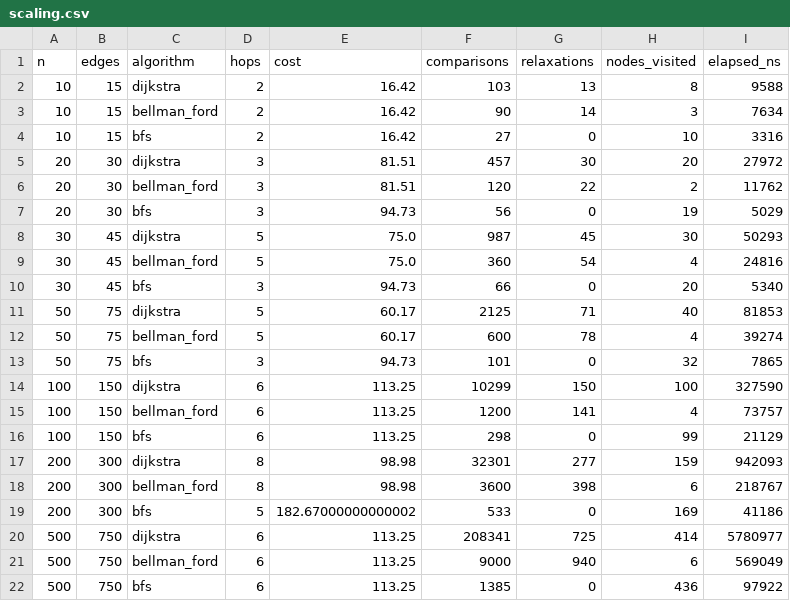
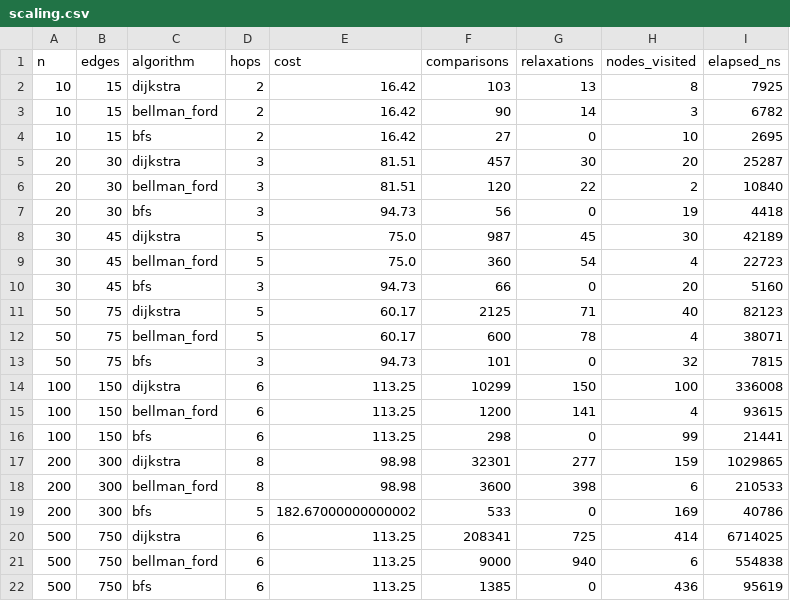
Before and after one commit to danrleypereira/lft, a CSV file: pca_routing/results/scaling.csv, drawn as a sheet.

Commit message:
fix: pca_routing against the new (and better) RNP data post-merge
onos_topologies/iperf_experiment/rnp_topology/constants.py no longer
exists after merging origin/dash-experiments - it moved to
onos_topologies/topologies/configs/rnp.py, and the new file is a real
upgrade, not just a move: it adds RTT_MATRIX, genuine measured
round-trip time per link, which didn't exist before (the old file only
had capacity, forcing a 1/capacity proxy). load_rnp_topology() now
defaults to cost="rtt" - a real latency, not a proxy - with
cost="inverse_throughput" kept only for comparison against earlier
results. Node count changed 30 -> 27 (Araraquara/Joao Pessoa/Santarem
folded back into their states upstream).

Updated: graph.py's loader, the two tests that hardcoded the old
shape/cost-mode name, experiment.py's call site + comments, DESIGN.md,
rnp_instance.md (ES->AC no longer diverges under real RTT - kept as a
query specifically because it does NOT diverge, not cherry-picked;
RJ->RR still diverges, now on real measured latency: BFS's 3-hop path
is 47% slower, 144ms vs 98ms), report.tex and the slides outline.
diamond_topology's real per-link delays (prio_links in the new
onos_topologies/experiments/diamond/run.py) are unchanged, so
load_diamond_topology() needed no changes.

All 14 tests still pass; experiment.py re-run end to end; figures
regenerated.

```diff
--- a/pca_routing/results/scaling.csv
+++ b/pca_routing/results/scaling.csv
@@ -1,22 +1,22 @@
 n,edges,algorithm,hops,cost,comparisons,relaxations,nodes_visited,elapsed_ns
-10,15,dijkstra,2,16.42,103,13,8,9588
-10,15,bellman_ford,2,16.42,90,14,3,7634
-10,15,bfs,2,16.42,27,0,10,3316
-20,30,dijkstra,3,81.51,457,30,20,27972
-20,30,bellman_ford,3,81.51,120,22,2,11762
-20,30,bfs,3,94.73,56,0,19,5029
-30,45,dijkstra,5,75.0,987,45,30,50293
-30,45,bellman_ford,5,75.0,360,54,4,24816
-30,45,bfs,3,94.73,66,0,20,5340
-50,75,dijkstra,5,60.17,2125,71,40,81853
-50,75,bellman_ford,5,60.17,600,78,4,39274
-50,75,bfs,3,94.73,101,0,32,7865
-100,150,dijkstra,6,113.25,10299,150,100,327590
-100,150,bellman_ford,6,113.25,1200,141,4,73757
-100,150,bfs,6,113.25,298,0,99,21129
-200,300,dijkstra,8,98.98,32301,277,159,942093
-200,300,bellman_ford,8,98.98,3600,398,6,218767
-200,300,bfs,5,182.67000000000002,533,0,169,41186
-500,750,dijkstra,6,113.25,208341,725,414,5780977
-500,750,bellman_ford,6,113.25,9000,940,6,569049
-500,750,bfs,6,113.25,1385,0,436,97922
+10,15,dijkstra,2,16.42,103,13,8,7925
+10,15,bellman_ford,2,16.42,90,14,3,6782
+10,15,bfs,2,16.42,27,0,10,2695
+20,30,dijkstra,3,81.51,457,30,20,25287
+20,30,bellman_ford,3,81.51,120,22,2,10840
+20,30,bfs,3,94.73,56,0,19,4418
+30,45,dijkstra,5,75.0,987,45,30,42189
+30,45,bellman_ford,5,75.0,360,54,4,22723
+30,45,bfs,3,94.73,66,0,20,5160
+50,75,dijkstra,5,60.17,2125,71,40,82123
+50,75,bellman_ford,5,60.17,600,78,4,38071
+50,75,bfs,3,94.73,101,0,32,7815
+100,150,dijkstra,6,113.25,10299,150,100,336008
+100,150,bellman_ford,6,113.25,1200,141,4,93615
+100,150,bfs,6,113.25,298,0,99,21441
+200,300,dijkstra,8,98.98,32301,277,159,1029865
+200,300,bellman_ford,8,98.98,3600,398,6,210533
+200,300,bfs,5,182.67000000000002,533,0,169,40786
+500,750,dijkstra,6,113.25,208341,725,414,6714025
+500,750,bellman_ford,6,113.25,9000,940,6,554838
+500,750,bfs,6,113.25,1385,0,436,95619
```
Also changed, not shown: pca_routing/assignment/data/scaling.csv, 8 other files.
